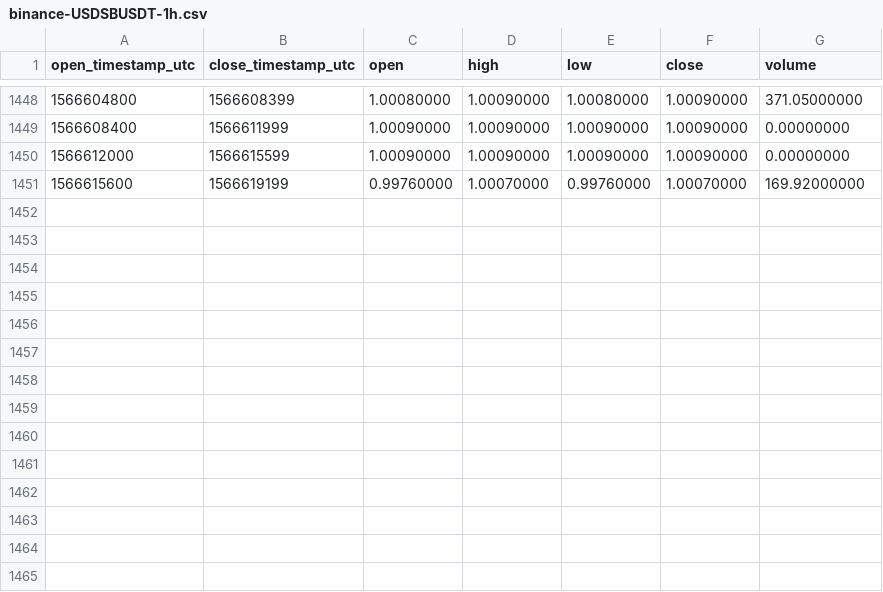
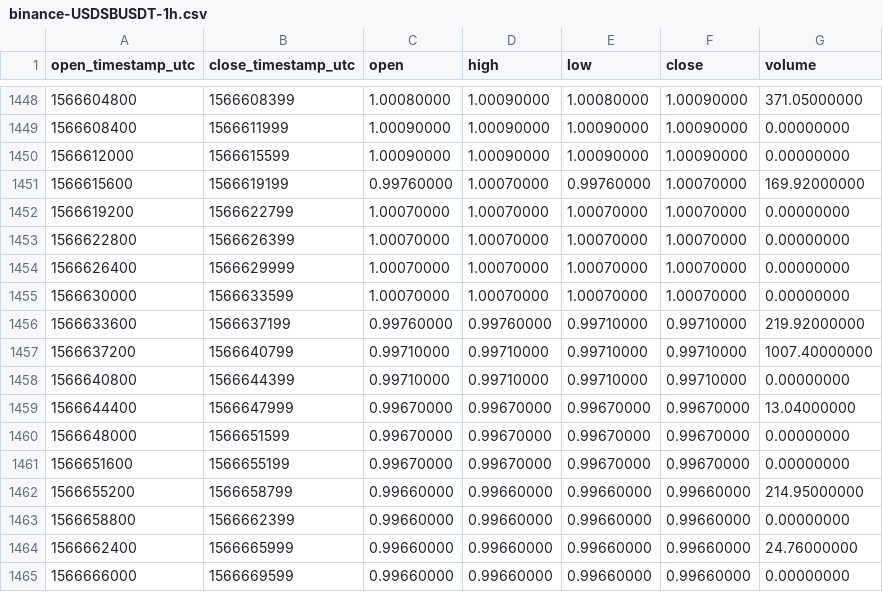
Before and after one commit to cryptobigbro/binance-USDSBUSDT, a CSV file: binance-USDSBUSDT-1h.csv, drawn as a sheet; only a part is shown, gaps mark what is left out.

Commit message:
Update OHLCV data.

```diff
--- a/binance-USDSBUSDT-1h.csv
+++ b/binance-USDSBUSDT-1h.csv
@@ -1451 +1451,15 @@ open_timestamp_utc,close_timestamp_utc,open,high,low,close,volume
 1566615600,1566619199,0.99760000,1.00070000,0.99760000,1.00070000,169.92000000
+1566619200,1566622799,1.00070000,1.00070000,1.00070000,1.00070000,0.00000000
+1566622800,1566626399,1.00070000,1.00070000,1.00070000,1.00070000,0.00000000
+1566626400,1566629999,1.00070000,1.00070000,1.00070000,1.00070000,0.00000000
+1566630000,1566633599,1.00070000,1.00070000,1.00070000,1.00070000,0.00000000
+1566633600,1566637199,0.99760000,0.99760000,0.99710000,0.99710000,219.92000000
+1566637200,1566640799,0.99710000,0.99710000,0.99710000,0.99710000,1007.40000000
+1566640800,1566644399,0.99710000,0.99710000,0.99710000,0.99710000,0.00000000
+1566644400,1566647999,0.99670000,0.99670000,0.99670000,0.99670000,13.04000000
+1566648000,1566651599,0.99670000,0.99670000,0.99670000,0.99670000,0.00000000
+1566651600,1566655199,0.99670000,0.99670000,0.99670000,0.99670000,0.00000000
+1566655200,1566658799,0.99660000,0.99660000,0.99660000,0.99660000,214.95000000
+1566658800,1566662399,0.99660000,0.99660000,0.99660000,0.99660000,0.00000000
+1566662400,1566665999,0.99660000,0.99660000,0.99660000,0.99660000,24.76000000
+1566666000,1566669599,0.99660000,0.99660000,0.99660000,0.99660000,0.00000000
```
